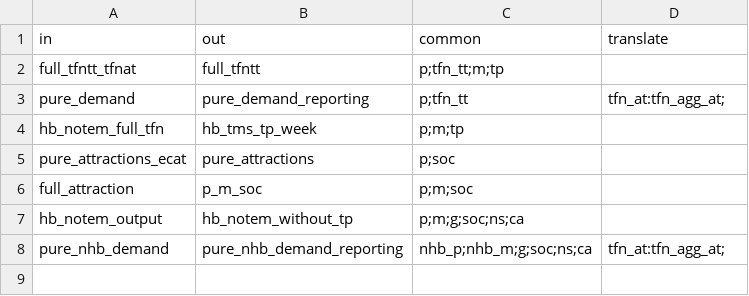
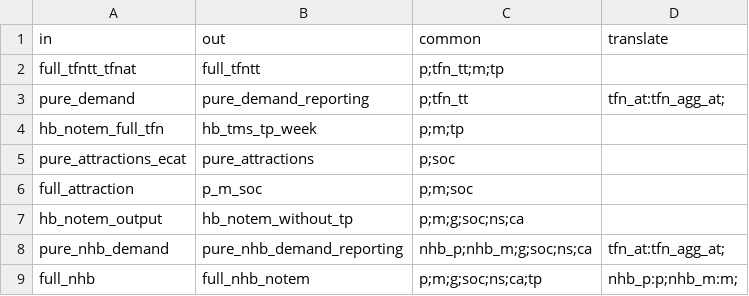
Before and after one commit to Transport-for-the-North/NorMITs-Demand, a CSV file: normits_demand/core/definitions/segmentations/aggregate.csv, drawn as a sheet.

```diff
--- a/normits_demand/core/definitions/segmentations/aggregate.csv
+++ b/normits_demand/core/definitions/segmentations/aggregate.csv
@@ -8 +8,2 @@ hb_notem_output,hb_notem_without_tp,p;m;g;soc;ns;ca,
 pure_nhb_demand,pure_nhb_demand_reporting,nhb_p;nhb_m;g;soc;ns;ca,tfn_at:tfn_agg_at;
+full_nhb,full_nhb_notem,p;m;g;soc;ns;ca;tp,nhb_p:p;nhb_m:m;
```
Also changed, not shown: 4 other files.
